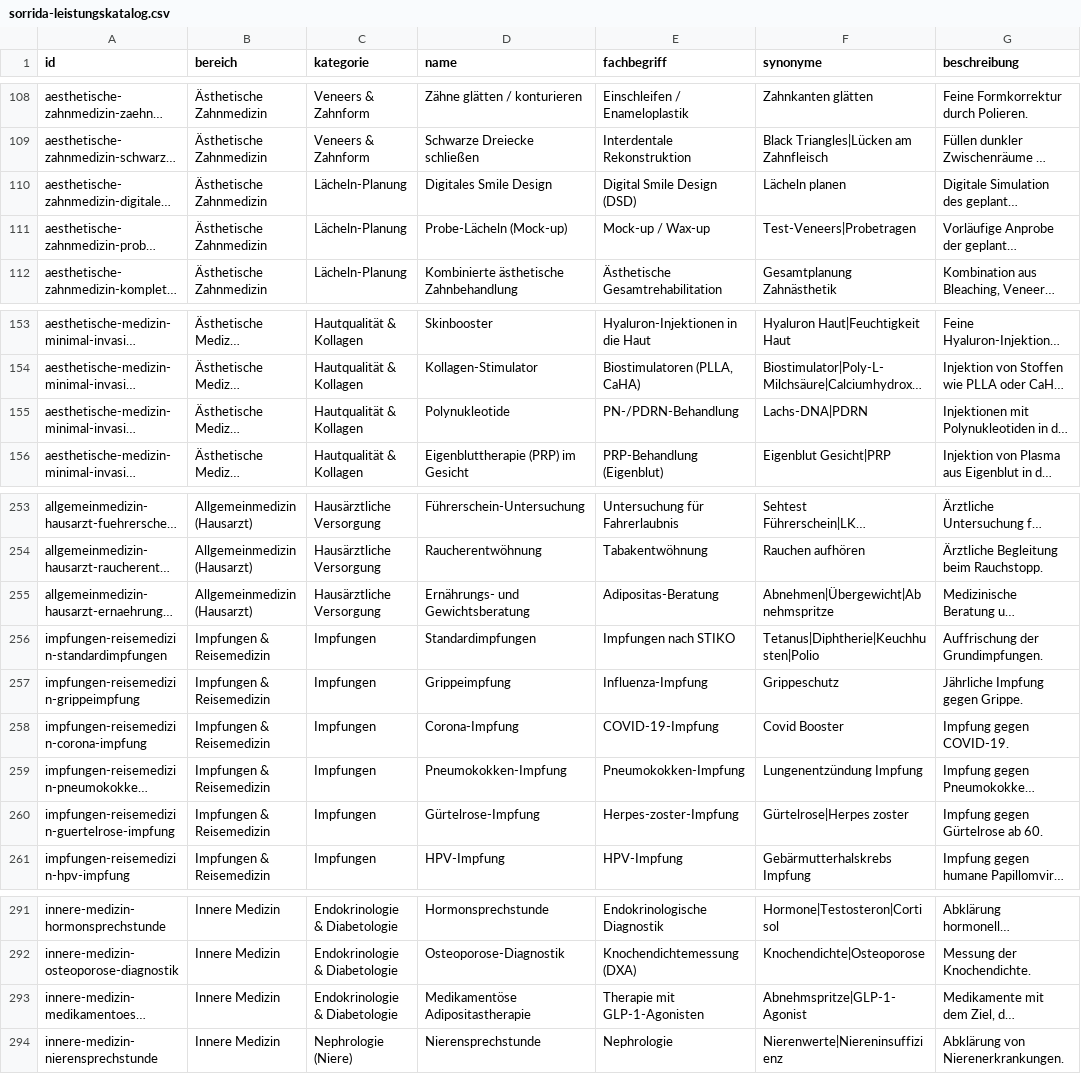
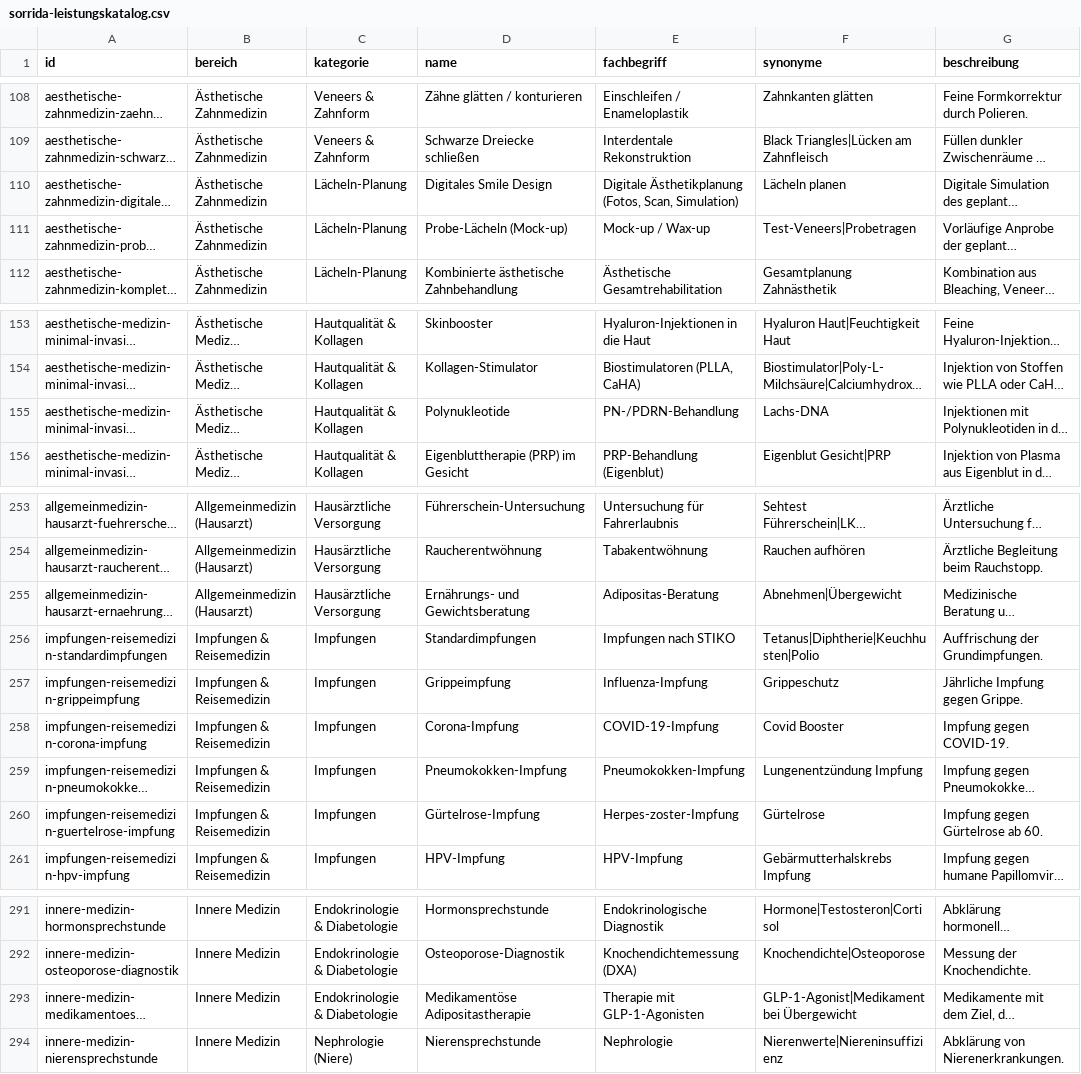
Before and after one commit to theunkown777/The-new, a CSV file: data/leistungskatalog/sorrida-leistungskatalog.csv, drawn as a sheet; only a part is shown, gaps mark what is left out; long unchanged cells end in …; the diff covers the shown part only; the diff names each change by its address in the sheet, - before the commit and + after, or states it on an @@ line.

```diff
--- a/data/leistungskatalog/sorrida-leistungskatalog.csv
+++ b/data/leistungskatalog/sorrida-leistungskatalog.csv
-E110 (fachbegriff): Digital Smile Design (DSD)
+E110 (fachbegriff): Digitale Ästhetikplanung (Fotos, Scan, Simulation)
-F155 (synonyme): Lachs-DNA|PDRN
+F155 (synonyme): Lachs-DNA
-F255 (synonyme): Abnehmen|Übergewicht|Abnehmspritze
+F255 (synonyme): Abnehmen|Übergewicht
-F260 (synonyme): Gürtelrose|Herpes zoster
+F260 (synonyme): Gürtelrose
-F293 (synonyme): Abnehmspritze|GLP-1-Agonist
+F293 (synonyme): GLP-1-Agonist|Medikament bei Übergewicht
```
Also changed, not shown: 23 edited cells elsewhere in this file, 14 other files.
